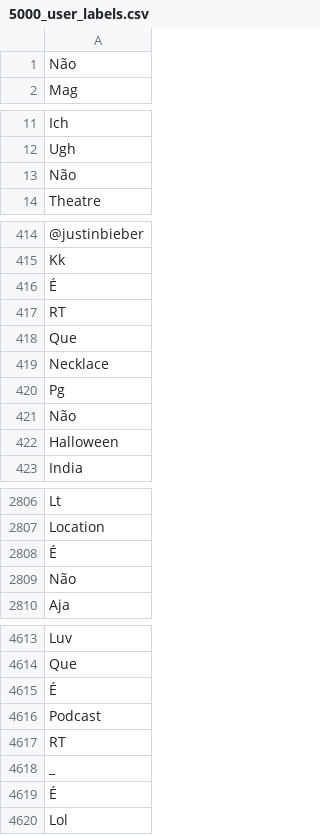
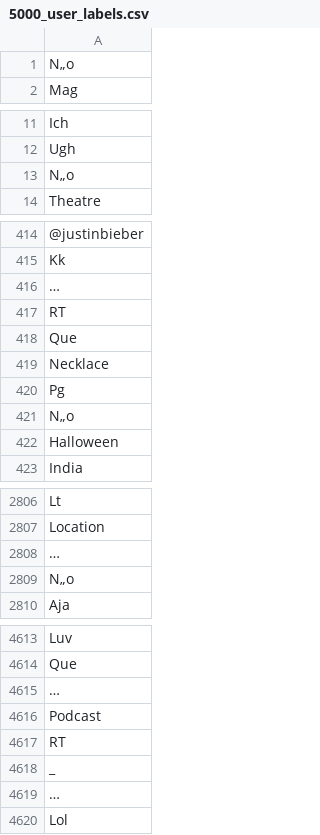
Before and after one commit to utunga/hashmapd, a CSV file: out/5000_user_labels.csv, drawn as a sheet; only a part is shown, gaps mark what is left out; the diff covers the shown part only; the diff names each change by its address in the sheet, - before the commit and + after, or states it on an @@ line.

Commit message:
fixed bug with unicode errors on labels file. matplotlib appears to just 'assume' text is unicode (seems reasonable) but csv reader doesn't read unicode by default. also 5000_user_labels.csv wasn't in unicode encoding anyway so fixed that.
running the following appears to work
python test_render.py out/coords.csv out/5000_user_labels.csv

```diff
--- a/out/5000_user_labels.csv
+++ b/out/5000_user_labels.csv
-A1: Não
+A1: N„o
-A13: Não
+A13: N„o
-A416: É
+A416: …
-A421: Não
+A421: N„o
-A2808: É
+A2808: …
-A2809: Não
+A2809: N„o
-A4615: É
+A4615: …
-A4619: É
+A4619: …
```
Also changed, not shown: 35 edited cells elsewhere in this file, 2 other files.
